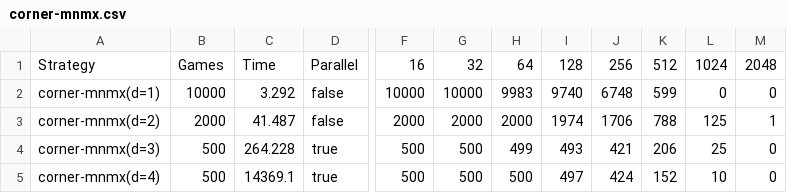
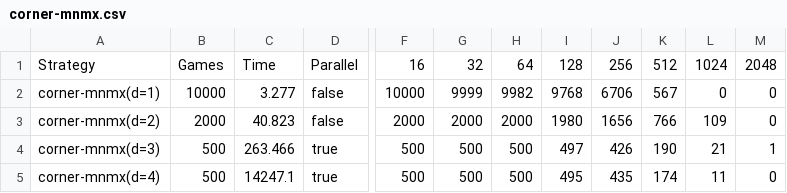
Before and after one commit to qpwoeirut/2048-solver, a CSV file: results/corner-mnmx.csv, drawn as a sheet; only a part is shown, gaps mark what is left out; the diff names each change by its address in the sheet, - before the commit and + after, or states it on an @@ line.

```diff
--- a/results/corner-mnmx.csv
+++ b/results/corner-mnmx.csv
-C2: 3.292
+C2: 3.277
-G2: 10000
+G2: 9999
-H2: 9983
+H2: 9982
-I2: 9740
+I2: 9768
-J2: 6748
+J2: 6706
-K2: 599
+K2: 567
-C3: 41.487
+C3: 40.823
-I3: 1974
+I3: 1980
-J3: 1706
+J3: 1656
-K3: 788
+K3: 766
-L3: 125
+L3: 109
-M3: 1
+M3: 0
-C4: 264.228
+C4: 263.466
-H4: 499
+H4: 500
-I4: 493
+I4: 497
-J4: 421
+J4: 426
-K4: 206
+K4: 190
-L4: 25
+L4: 21
-M4: 0
+M4: 1
-C5: 14369.1
+C5: 14247.1
-I5: 497
+I5: 495
-J5: 424
+J5: 435
-K5: 152
+K5: 174
-L5: 10
+L5: 11
```
Also changed, not shown: results/merge-mnmx.csv, results/score-mnmx.csv.
